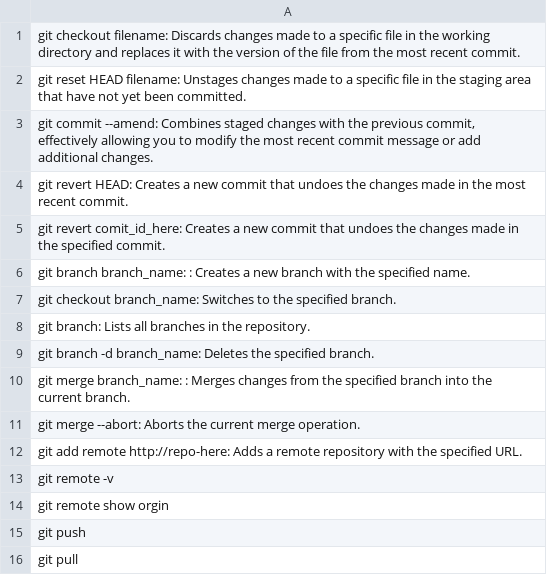
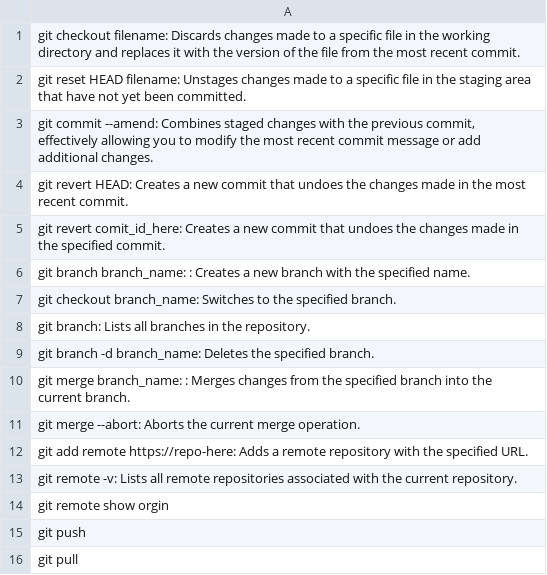
Before and after one commit to Gurch3/GitCommands, a CSV file: data.csv, drawn as a sheet.

```diff
--- a/data.csv
+++ b/data.csv
@@ -11,4 +11,4 @@ git merge branch_name: : Merges changes from the specified branch into the curre
 git merge --abort: Aborts the current merge operation.;
-git add remote http://repo-here: Adds a remote repository with the specified URL.
-git remote -v
+git add remote https://repo-here: Adds a remote repository with the specified URL.;
+git remote -v: Lists all remote repositories associated with the current repository.;
 git remote show orgin
```
